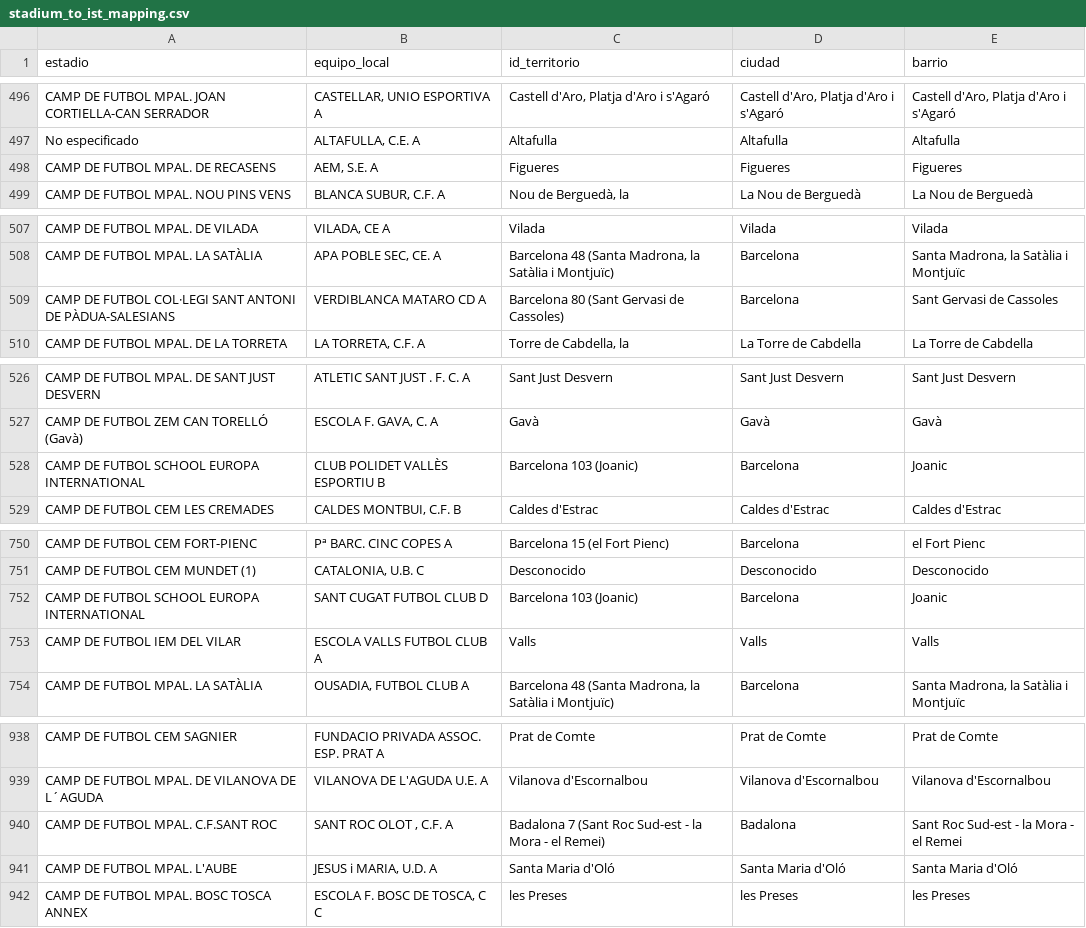
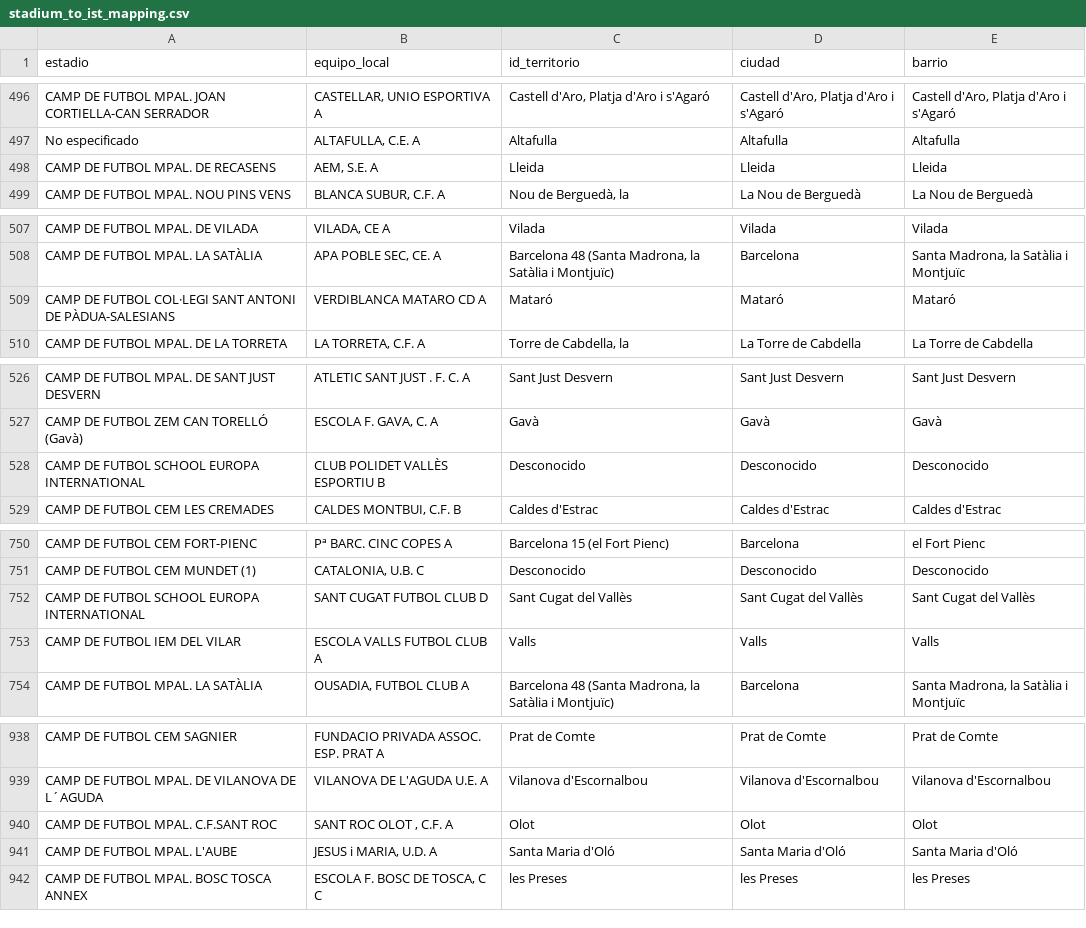
Before and after one commit to joan-mata/VD_PRACT, a CSV file: data/stadium_to_ist_mapping.csv, drawn as a sheet; only a part is shown, gaps mark what is left out; the diff covers the shown part only.

Commit message:
fix: resolve false positive geocoding mappings (Maresme, Mataró, Horta de Sant Joan, Olot, Lloret, Europa, Marc Bartra)

```diff
--- a/data/stadium_to_ist_mapping.csv
+++ b/data/stadium_to_ist_mapping.csv
@@ -497,3 +497,3 @@ CAMP DE FUTBOL MPAL. JOAN CORTIELLA-CAN SERRADOR;CASTELLAR, UNIO ESPORTIVA A;Cas
 No especificado;ALTAFULLA, C.E. A;Altafulla;Altafulla;Altafulla
-CAMP DE FUTBOL MPAL. DE RECASENS;AEM, S.E. A;Figueres;Figueres;Figueres
+CAMP DE FUTBOL MPAL. DE RECASENS;AEM, S.E. A;Lleida;Lleida;Lleida
 CAMP DE FUTBOL MPAL. NOU PINS VENS;BLANCA SUBUR, C.F. A;Nou de Berguedà, la;La Nou de Berguedà;La Nou de Berguedà
@@ -508,3 +508,3 @@ CAMP DE FUTBOL MPAL. DE VILADA;VILADA, CE A;Vilada;Vilada;Vilada
 CAMP DE FUTBOL MPAL. LA SATÀLIA;APA POBLE SEC, CE. A;Barcelona 48 (Santa Madrona, la Satàlia i Montjuïc);Barcelona;Santa Madrona, la Satàlia i Montjuïc
-CAMP DE FUTBOL COL·LEGI SANT ANTONI DE PÀDUA-SALESIANS;VERDIBLANCA MATARO CD A;Barcelona 80 (Sant Gervasi de Cassoles);Barcelona;Sant Gervasi de Cassoles
+CAMP DE FUTBOL COL·LEGI SANT ANTONI DE PÀDUA-SALESIANS;VERDIBLANCA MATARO CD A;Mataró;Mataró;Mataró
 CAMP DE FUTBOL MPAL. DE LA TORRETA;LA TORRETA, C.F. A;Torre de Cabdella, la;La Torre de Cabdella;La Torre de Cabdella
@@ -527,3 +527,3 @@ CAMP DE FUTBOL MPAL. DE SANT JUST DESVERN;ATLETIC SANT JUST . F. C. A;Sant Just
 CAMP DE FUTBOL ZEM CAN TORELLÓ (Gavà);ESCOLA F. GAVA, C. A;Gavà;Gavà;Gavà
-CAMP DE FUTBOL SCHOOL EUROPA INTERNATIONAL;CLUB POLIDET VALLÈS  ESPORTIU  B;Barcelona 103 (Joanic);Barcelona;Joanic
+CAMP DE FUTBOL SCHOOL EUROPA INTERNATIONAL;CLUB POLIDET VALLÈS  ESPORTIU  B;Desconocido;Desconocido;Desconocido
 CAMP DE FUTBOL CEM LES CREMADES;CALDES MONTBUI, C.F. B;Caldes d'Estrac;Caldes d'Estrac;Caldes d'Estrac
@@ -751,3 +751,3 @@ CAMP DE FUTBOL CEM FORT-PIENC;Pª BARC. CINC COPES A;Barcelona 15 (el Fort Pienc
 CAMP DE FUTBOL CEM MUNDET (1);CATALONIA, U.B. C;Desconocido;Desconocido;Desconocido
-CAMP DE FUTBOL SCHOOL EUROPA INTERNATIONAL;SANT CUGAT FUTBOL CLUB D;Barcelona 103 (Joanic);Barcelona;Joanic
+CAMP DE FUTBOL SCHOOL EUROPA INTERNATIONAL;SANT CUGAT FUTBOL CLUB D;Sant Cugat del Vallès;Sant Cugat del Vallès;Sant Cugat del Vallès
 CAMP DE FUTBOL IEM DEL VILAR;ESCOLA VALLS FUTBOL CLUB A;Valls;Valls;Valls
@@ -939,3 +939,3 @@ CAMP DE FUTBOL CEM SAGNIER;FUNDACIO PRIVADA ASSOC. ESP. PRAT  A;Prat de Comte;Pr
 CAMP DE FUTBOL MPAL. DE VILANOVA DE L´AGUDA;VILANOVA DE L'AGUDA U.E. A;Vilanova d'Escornalbou;Vilanova d'Escornalbou;Vilanova d'Escornalbou
-CAMP DE FUTBOL MPAL. C.F.SANT ROC;SANT ROC OLOT , C.F. A;Badalona 7 (Sant Roc Sud-est - la Mora - el Remei);Badalona;Sant Roc Sud-est - la Mora - el Remei
+CAMP DE FUTBOL MPAL. C.F.SANT ROC;SANT ROC OLOT , C.F. A;Olot;Olot;Olot
 CAMP DE FUTBOL MPAL. L'AUBE;JESUS  i   MARIA, U.D. A;Santa Maria d'Oló;Santa Maria d'Oló;Santa Maria d'Oló
```
Also changed, not shown: 97 edited cells elsewhere in this file, 3 other files.
